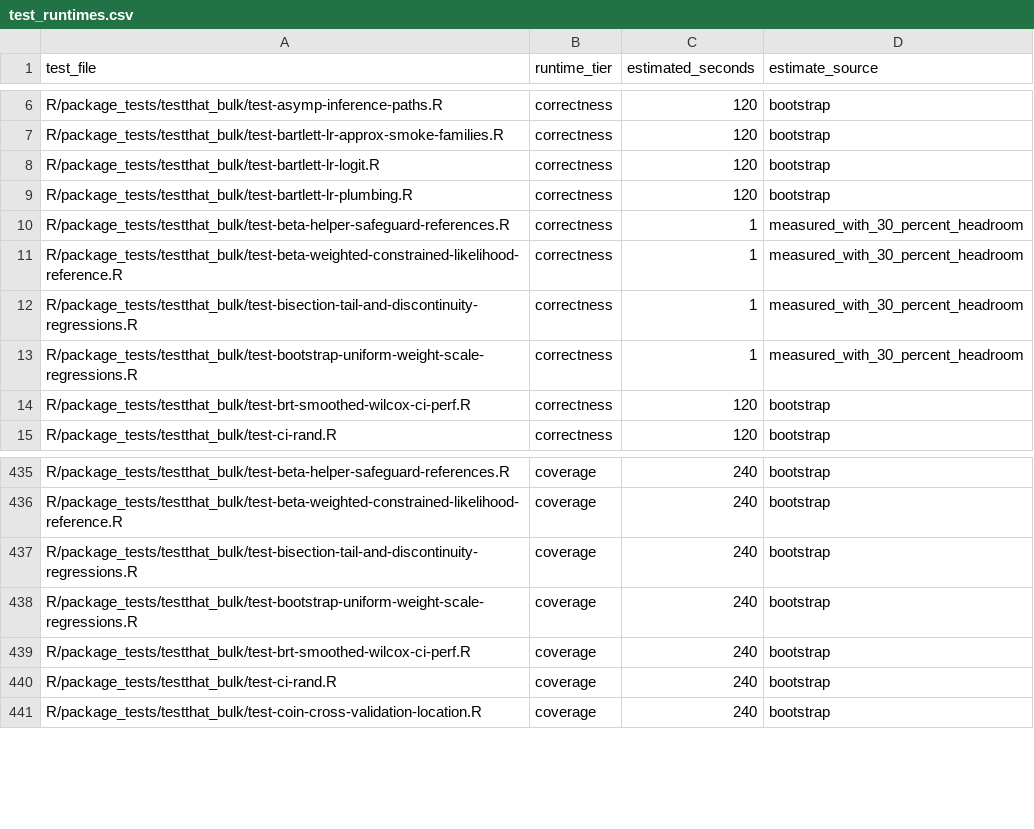
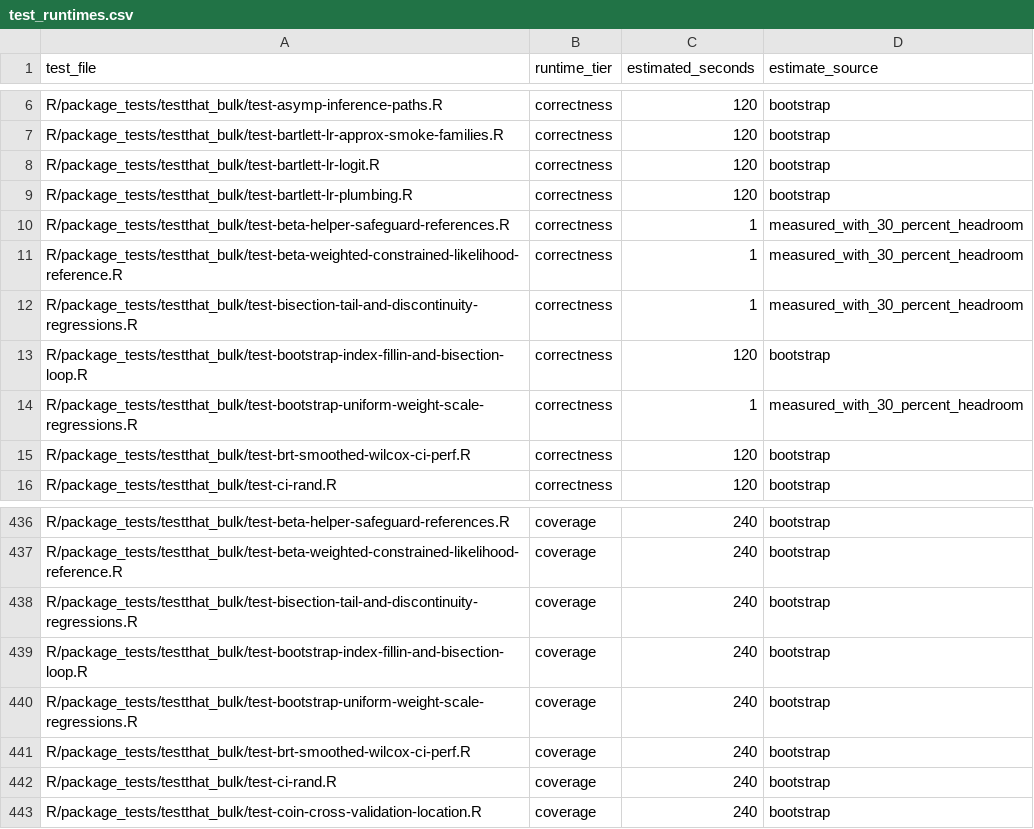
Before and after one commit to kapelner/EDI, a CSV file: R/package_tests/ci/test_runtimes.csv, drawn as a sheet; only a part is shown, gaps mark what is left out; the diff names each change by its address in the sheet, - before the commit and + after, or states it on an @@ line.

```diff
--- a/R/package_tests/ci/test_runtimes.csv
+++ b/R/package_tests/ci/test_runtimes.csv
+row 13: R/package_tests/testthat_bulk/test-bootstrap-index-fillin-and-bisection-loop.R | correctness | 120 | bootstrap
+row 439: R/package_tests/testthat_bulk/test-bootstrap-index-fillin-and-bisection-loop.R | coverage | 240 | bootstrap
```
Also changed, not shown: R/package_tests/comprehensive_suite_results.csv, R/package_tests/comprehensive_suite_slowest_cases.csv, 8 other files.
